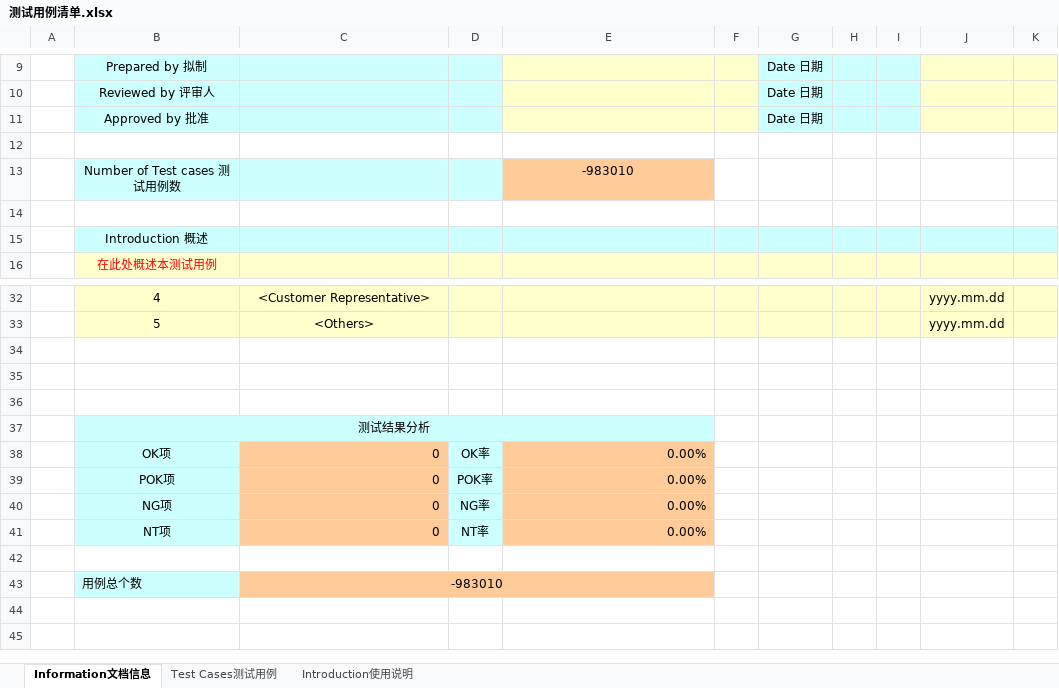
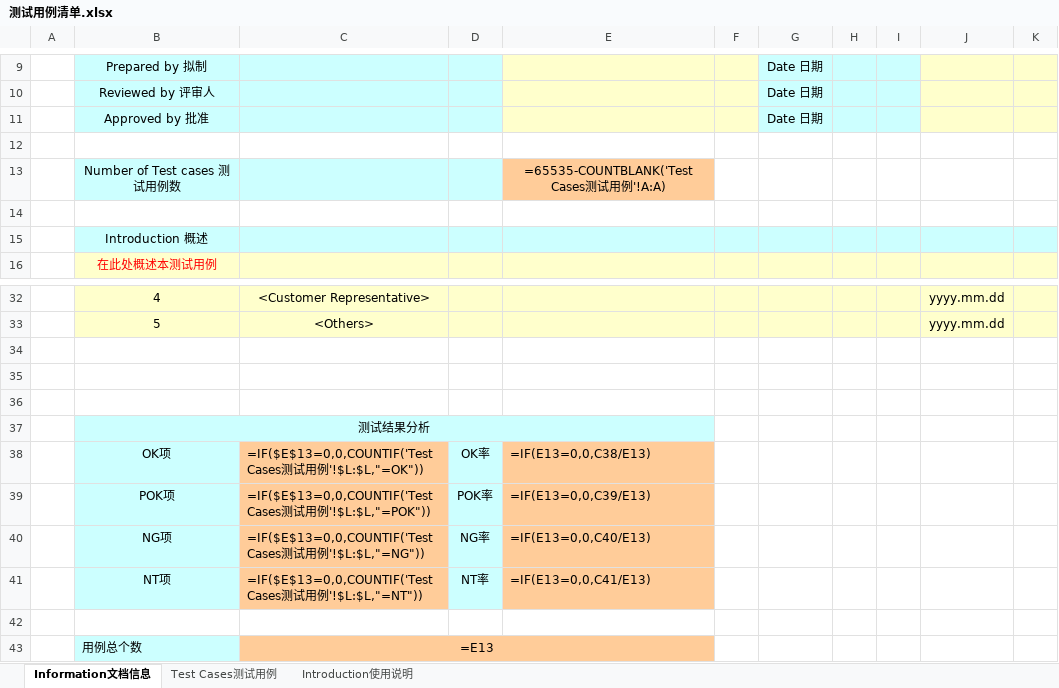
Before and after one commit to andin0/Temporal_gragh, an Excel workbook: 测试用例清单.xlsx, sheet Information文档信息, drawn as a sheet; only a part is shown, gaps mark what is left out; values as stored, in another font and other column widths than the file's, no borders; formulas without a stored value are shown as written; charts and pictures not drawn; the diff names each change by its address in the sheet, - before the commit and + after, or states it on an @@ line.

```diff
--- a/测试用例清单.xlsx (sheet Information文档信息)
+++ b/测试用例清单.xlsx (sheet Information文档信息)
-E13: -983010
+E13: =65535-COUNTBLANK('Test Cases测试用例'!A:A)
-C37:E37 fill: #CCFFFF
+C37:E37 fill: none
-C38: 0
+C38: =IF($E$13=0,0,COUNTIF('Test Cases测试用例'!$L:$L,"=OK"))
-E38: 0.00%
+E38: =IF(E13=0,0,C38/E13)
-C39: 0
+C39: =IF($E$13=0,0,COUNTIF('Test Cases测试用例'!$L:$L,"=POK"))
-E39: 0.00%
+E39: =IF(E13=0,0,C39/E13)
-C40: 0
+C40: =IF($E$13=0,0,COUNTIF('Test Cases测试用例'!$L:$L,"=NG"))
-E40: 0.00%
+E40: =IF(E13=0,0,C40/E13)
-C41: 0
+C41: =IF($E$13=0,0,COUNTIF('Test Cases测试用例'!$L:$L,"=NT"))
-E41: 0.00%
+E41: =IF(E13=0,0,C41/E13)
-C43: -983010
+C43: =E13
-D43:E43 fill: #FFCC99
+D43:E43 fill: none
```
Also changed, not shown: sheet Test Cases测试用例, hidden cells, charts or pictures, 1 other file.
